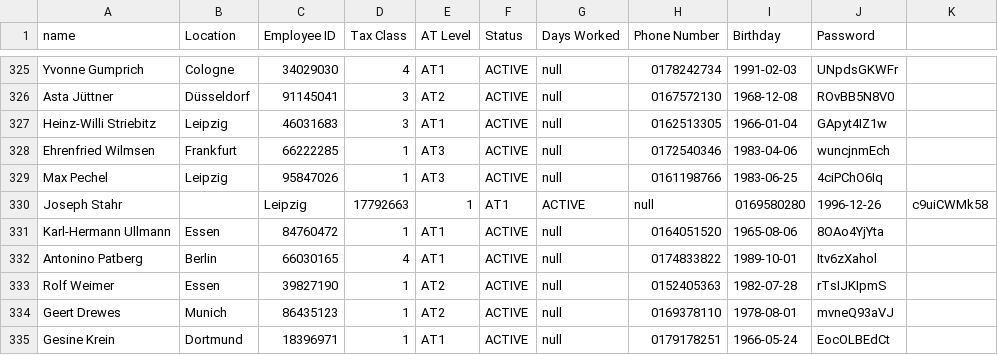
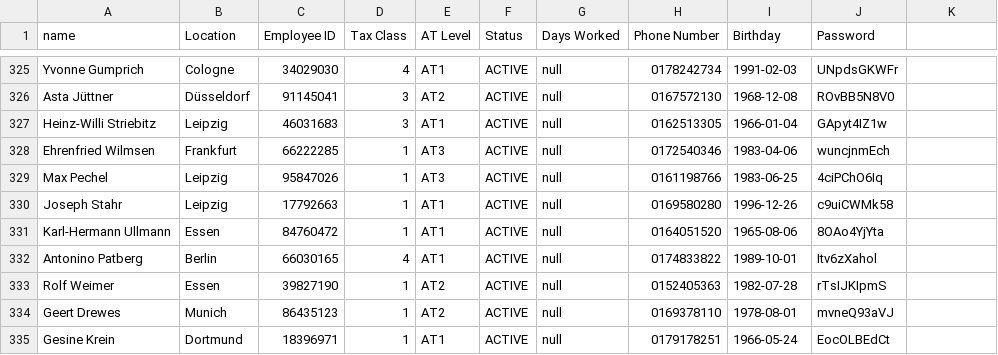
Before and after one commit to db-tech-challenge/PayrollCalculator, a CSV file: data/main_data.csv, drawn as a sheet; only a part is shown, gaps mark what is left out.

Commit message:
Delete double semicolon

```diff
--- a/data/main_data.csv
+++ b/data/main_data.csv
@@ -329,3 +329,3 @@ Ehrenfried Wilmsen;Frankfurt;66222285;1;AT3;ACTIVE;null;0172540346;1983-04-06;wu
 Max Pechel;Leipzig;95847026;1;AT3;ACTIVE;null;0161198766;1983-06-25;4ciPChO6Iq
-Joseph Stahr;;Leipzig;17792663;1;AT1;ACTIVE;null;0169580280;1996-12-26;c9uiCWMk58
+Joseph Stahr;Leipzig;17792663;1;AT1;ACTIVE;null;0169580280;1996-12-26;c9uiCWMk58
 Karl-Hermann Ullmann;Essen;84760472;1;AT1;ACTIVE;null;0164051520;1965-08-06;8OAo4YjYta
```
